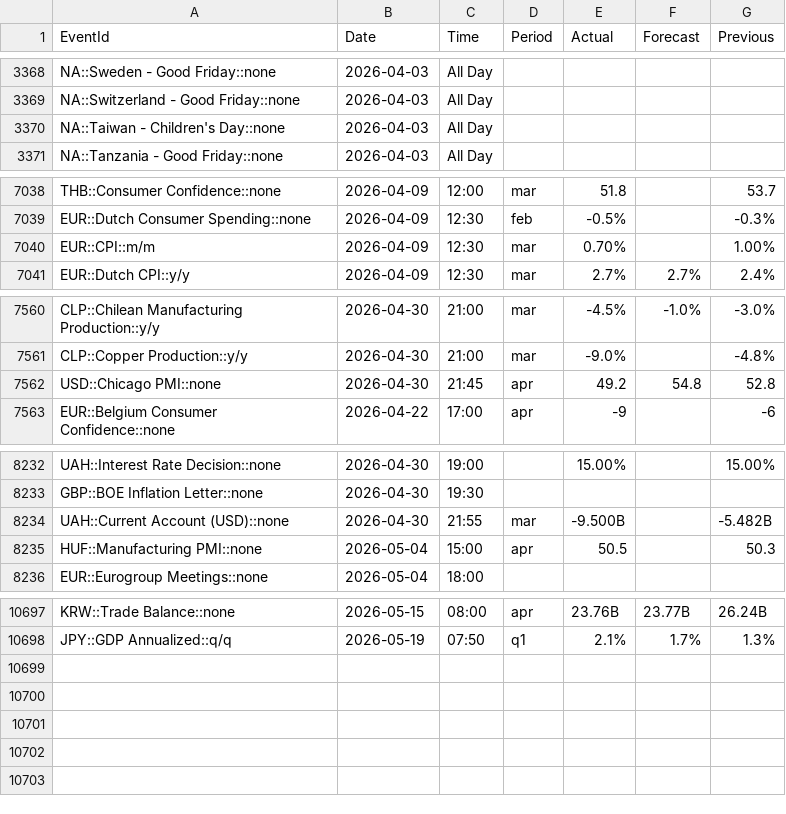
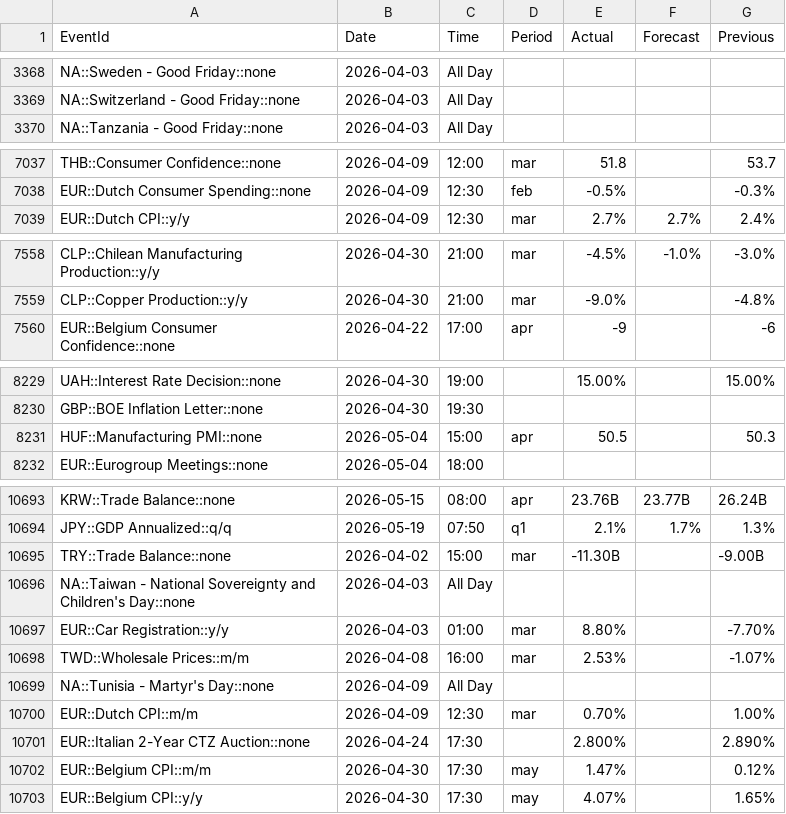
Before and after one commit to yiyousiow000814/XAUUSD-Calendar-Agent, a CSV file: data/event_history_index/2026_event_history_index.csv, drawn as a sheet; only a part is shown, gaps mark what is left out; removed rows and columns are numbered as before the commit, all else as after; the diff covers the shown part only; the diff names each change by its address in the sheet, - before the commit and + after, or states it on an @@ line.

```diff
--- a/data/event_history_index/2026_event_history_index.csv
+++ b/data/event_history_index/2026_event_history_index.csv
-row 3370: NA::Taiwan - Children's Day::none | 2026-04-03 | All Day
-row 7040: EUR::CPI::m/m | 2026-04-09 | 12:30 | mar | 0.70% |  | 1.00%
-row 7562: USD::Chicago PMI::none | 2026-04-30 | 21:45 | apr | 49.2 | 54.8 | 52.8
-row 8234: UAH::Current Account (USD)::none | 2026-04-30 | 21:55 | mar | -9.500B |  | -5.482B
+row 10695: TRY::Trade Balance::none | 2026-04-02 | 15:00 | mar | -11.30B |  | -9.00B
+row 10696: NA::Taiwan - National Sovereignty and Children's Day::none | 2026-04-03 | All Day
+row 10697: EUR::Car Registration::y/y | 2026-04-03 | 01:00 | mar | 8.80% |  | -7.70%
+row 10698: TWD::Wholesale Prices::m/m | 2026-04-08 | 16:00 | mar | 2.53% |  | -1.07%
+row 10699: NA::Tunisia - Martyr's Day::none | 2026-04-09 | All Day
+row 10700: EUR::Dutch CPI::m/m | 2026-04-09 | 12:30 | mar | 0.70% |  | 1.00%
+row 10701: EUR::Italian 2-Year CTZ Auction::none | 2026-04-24 | 17:30 |  | 2.800% |  | 2.890%
+row 10702: EUR::Belgium CPI::m/m | 2026-04-30 | 17:30 | may | 1.47% |  | 0.12%
+row 10703: EUR::Belgium CPI::y/y | 2026-04-30 | 17:30 | may | 4.07% |  | 1.65%
```
Also changed, not shown: 4 edited cells elsewhere in this file, data/event_history_index/2026_event_history_issues.csv, data/event_history_index/2026_event_history_issues_solved.csv, 5 other files.
